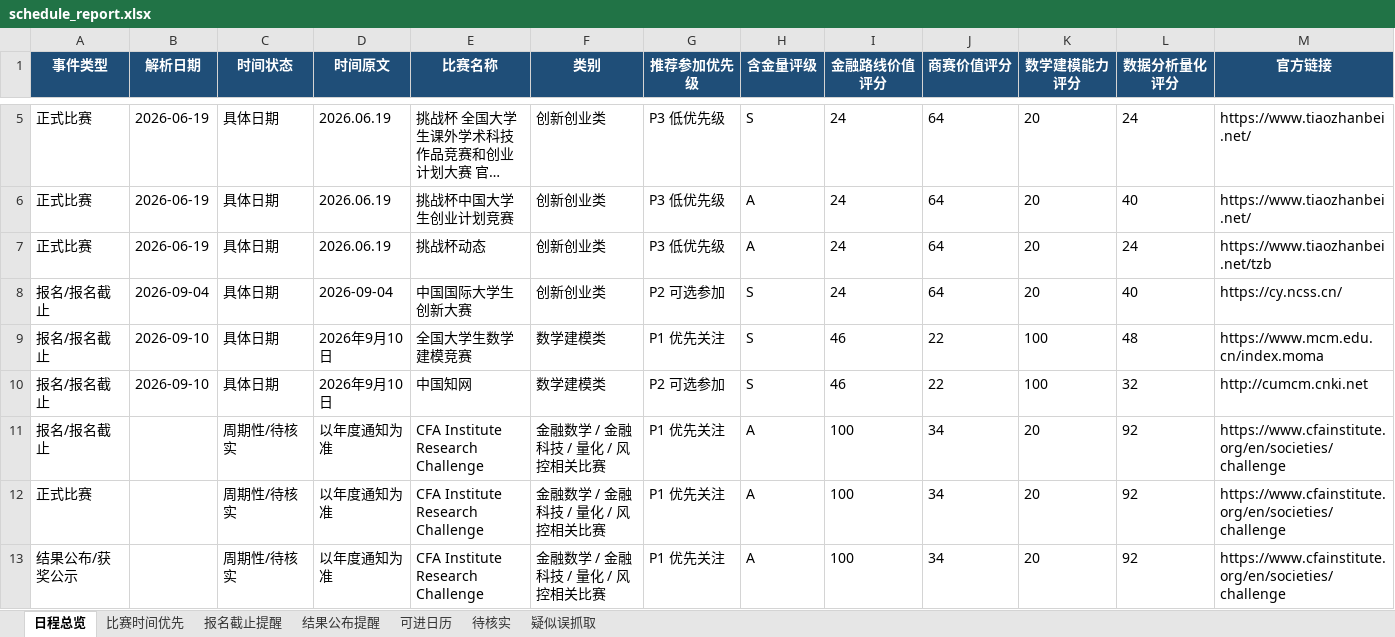
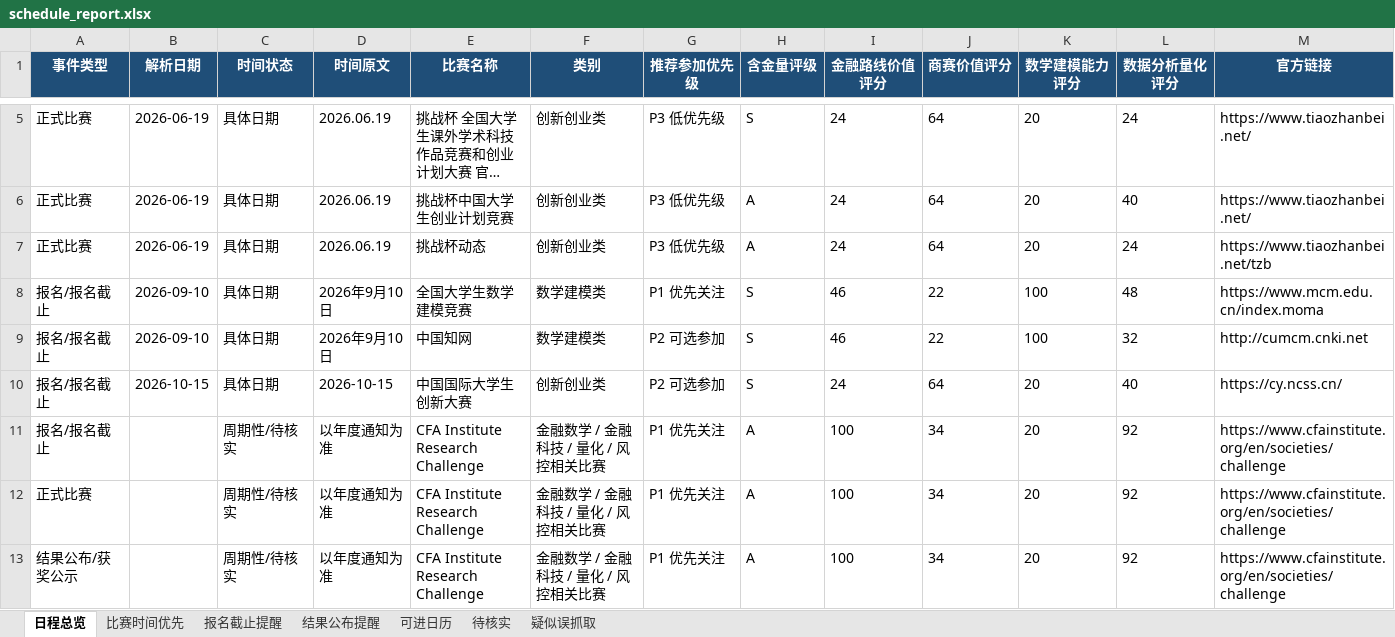
Before and after one commit to gddsn/competition-radar, an Excel workbook: reports/schedule_report.xlsx, sheet 日程总览, drawn as a sheet; only a part is shown, gaps mark what is left out; long unchanged cells end in …; values as stored, in another font and other column widths than the file's, no borders; removed rows and columns are numbered as before the commit, all else as after; rows hold the shown columns only; the diff names each change by its address in the sheet, - before the commit and + after, or states it on an @@ line.

```diff
--- a/reports/schedule_report.xlsx (sheet 日程总览)
+++ b/reports/schedule_report.xlsx (sheet 日程总览)
-row 8: 报名/报名截止 | 2026-09-04 | 具体日期 | 2026-09-04 | 中国国际大学生创新大赛 | 创新创业类 | P2 可选参加 | S | 24 | 64 | 20 | 40 | https://cy.ncss.cn/
+row 10: 报名/报名截止 | 2026-10-15 | 具体日期 | 2026-10-15 | 中国国际大学生创新大赛 | 创新创业类 | P2 可选参加 | S | 24 | 64 | 20 | 40 | https://cy.ncss.cn/
```
Also changed, not shown: reports/weekly_report.xlsx, 4 other files.
